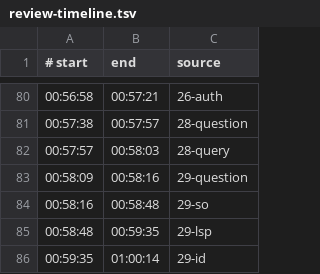
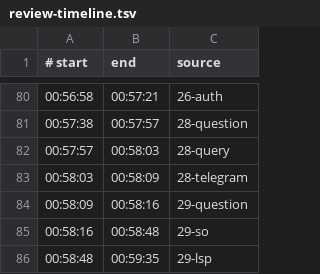
Before and after one commit to savinmikhail/php-backend-interview-video, a TSV file: video/review-timeline.tsv, drawn as a sheet; only a part is shown, gaps mark what is left out; the shorter side is filled out with more unchanged rows; the diff names each change by its address in the sheet, - before the commit and + after, or states it on an @@ line.

Commit message:
Add EXPLAIN ANALYZE Telegram case slide

```diff
--- a/video/review-timeline.tsv
+++ b/video/review-timeline.tsv
+row 83: 00:58:03 | 00:58:09 | 28-telegram
```
Also changed, not shown: video/review-timing-locks.tsv, 6 other files.
